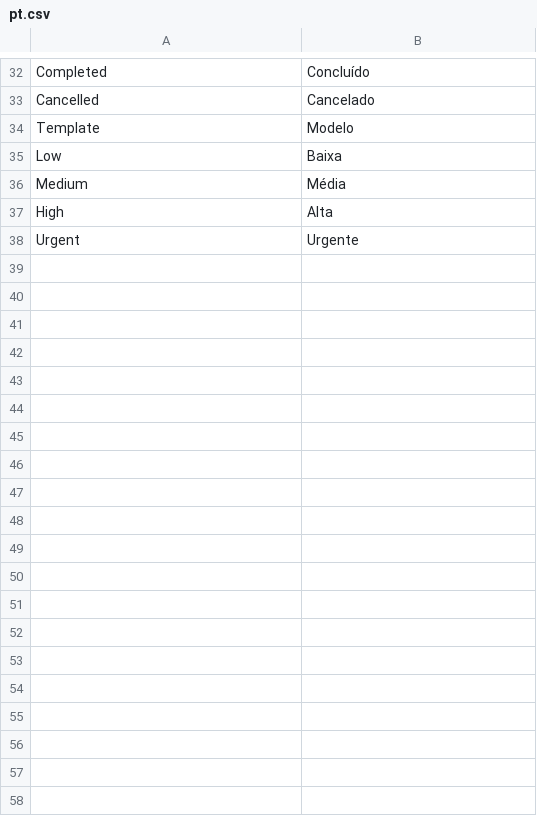
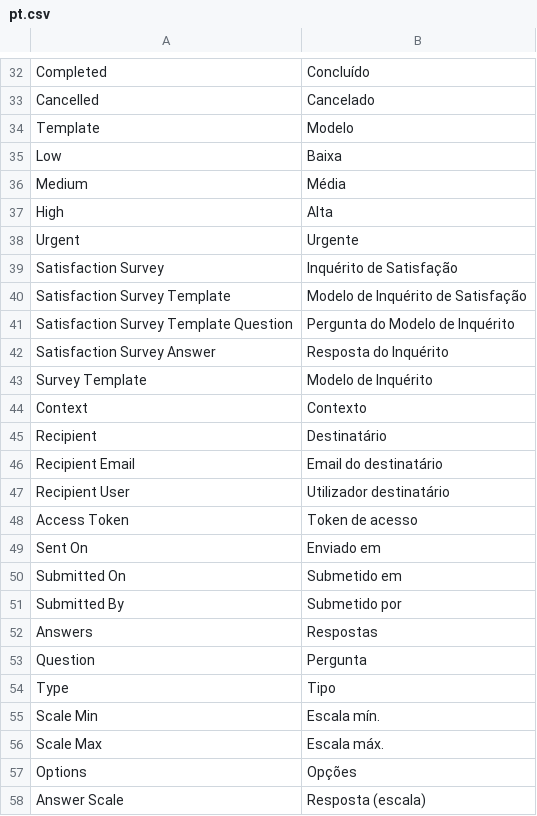
Before and after one commit to logicpulse/logicposintegration, a CSV file: logicposintegration/translations/pt.csv, drawn as a sheet; only a part is shown, gaps mark what is left out; the diff covers the shown part only.

```diff
--- a/logicposintegration/translations/pt.csv
+++ b/logicposintegration/translations/pt.csv
@@ -38 +38,21 @@ High,Alta
 Urgent,Urgente
+Satisfaction Survey,Inquérito de Satisfação
+Satisfaction Survey Template,Modelo de Inquérito de Satisfação
+Satisfaction Survey Template Question,Pergunta do Modelo de Inquérito
+Satisfaction Survey Answer,Resposta do Inquérito
+Survey Template,Modelo de Inquérito
+Context,Contexto
+Recipient,Destinatário
+Recipient Email,Email do destinatário
+Recipient User,Utilizador destinatário
+Access Token,Token de acesso
+Sent On,Enviado em
+Submitted On,Submetido em
+Submitted By,Submetido por
+Answers,Respostas
+Question,Pergunta
+Type,Tipo
+Scale Min,Escala mín.
+Scale Max,Escala máx.
+Options,Opções
+Answer Scale,Resposta (escala)
```
Also changed, not shown: 33 added rows elsewhere in this file, logicposintegration/translations/pt-BR.csv.
